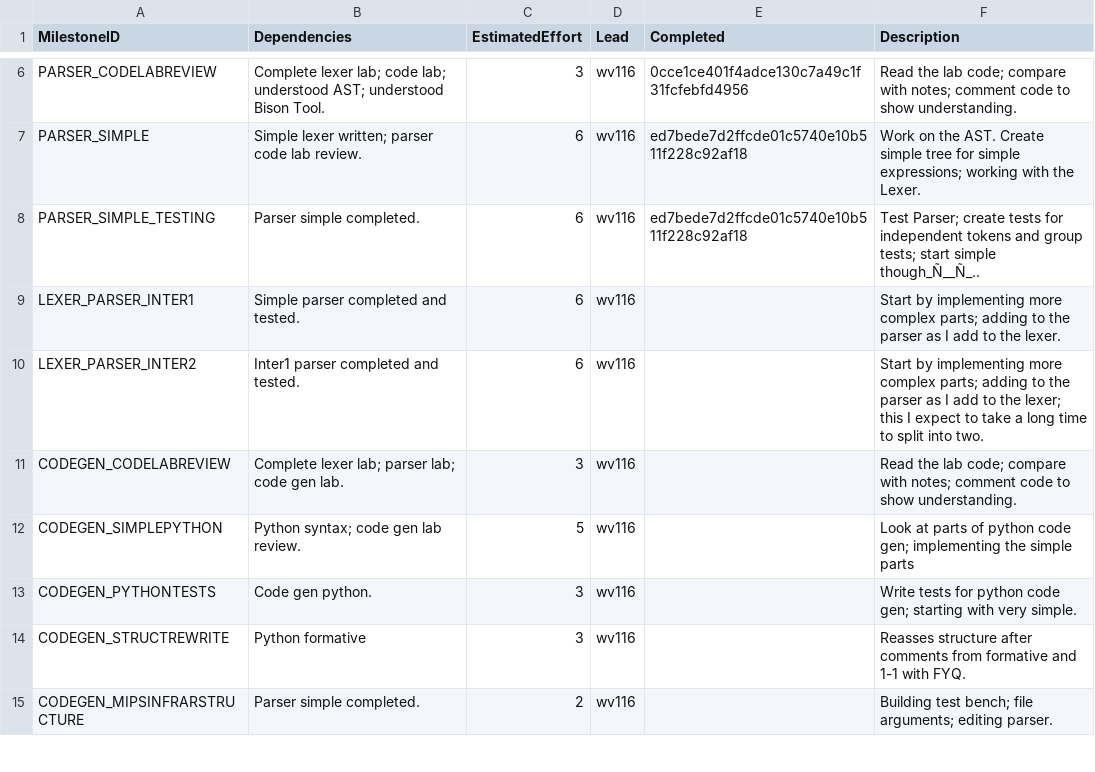
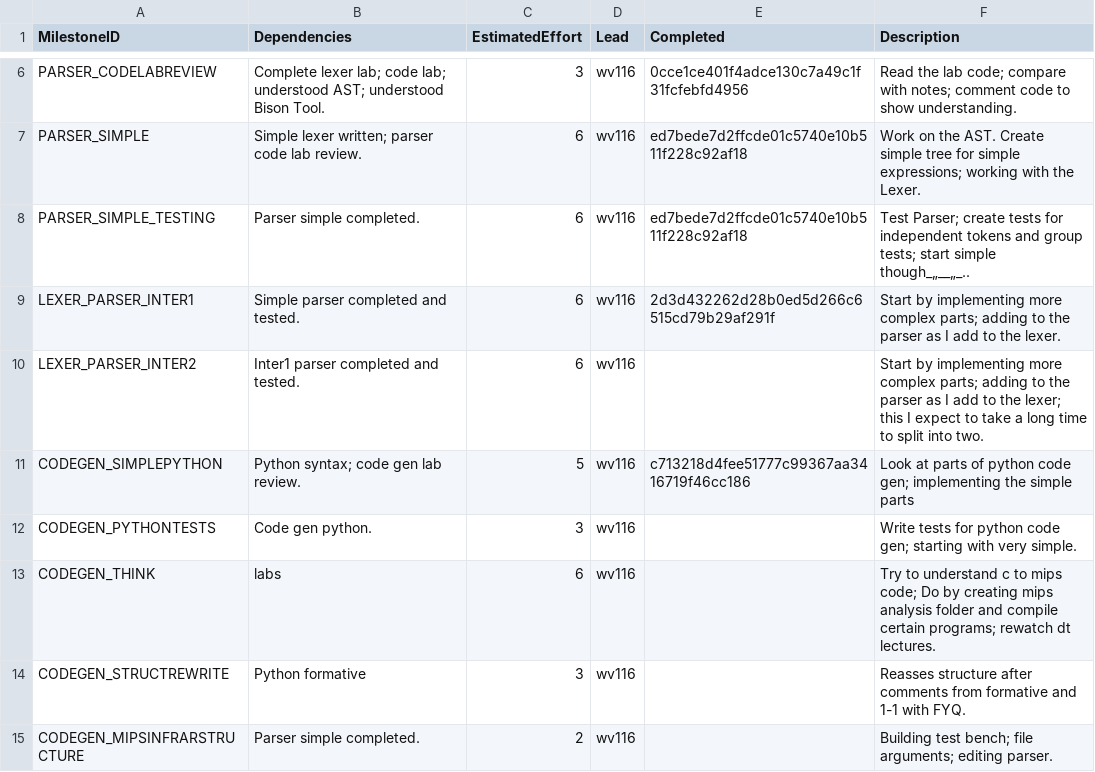
Before and after one commit to wmvndrscht/C-Compiler, a CSV file: management/milestones.csv, drawn as a sheet; only a part is shown, gaps mark what is left out.

```diff
--- a/management/milestones.csv
+++ b/management/milestones.csv
@@ -7,8 +7,8 @@ PARSER_CODELABREVIEW,Complete lexer lab; code lab; understood AST; understood Bi
 PARSER_SIMPLE,Simple lexer written; parser code lab review.,6,wv116,ed7bede7d2ffcde01c5740e10b511f228c92af18,Work on the AST. Create simple tree for simple expressions; working with the Lexer.
-PARSER_SIMPLE_TESTING,Parser simple completed.,6,wv116,ed7bede7d2ffcde01c5740e10b511f228c92af18,Test Parser; create tests for independent tokens and group tests; start simple though_Ñ__Ñ_..
-LEXER_PARSER_INTER1,Simple parser completed and tested.,6,wv116,,Start by implementing more complex parts; adding to the parser as I add to the lexer.
+PARSER_SIMPLE_TESTING,Parser simple completed.,6,wv116,ed7bede7d2ffcde01c5740e10b511f228c92af18,Test Parser; create tests for independent tokens and group tests; start simple though_„__„_..
+LEXER_PARSER_INTER1,Simple parser completed and tested.,6,wv116,2d3d432262d28b0ed5d266c6515cd79b29af291f,Start by implementing more complex parts; adding to the parser as I add to the lexer.
 LEXER_PARSER_INTER2,Inter1 parser completed and tested.,6,wv116,,Start by implementing more complex parts; adding to the parser as I add to the lexer; this I expect to take a long time to split into two.
-CODEGEN_CODELABREVIEW,Complete lexer lab; parser lab; code gen lab.,3,wv116,,Read the lab code; compare with notes; comment code to show understanding.
-CODEGEN_SIMPLEPYTHON,Python syntax; code gen lab review.,5,wv116,,Look at parts of python code gen; implementing the simple parts
+CODEGEN_SIMPLEPYTHON,Python syntax; code gen lab review.,5,wv116,c713218d4fee51777c99367aa3416719f46cc186,Look at parts of python code gen; implementing the simple parts
 CODEGEN_PYTHONTESTS,Code gen python.,3,wv116,,Write tests for python code gen; starting with very simple.
+CODEGEN_THINK,labs,6,wv116,,Try to understand c to mips code; Do by creating mips analysis folder and compile certain programs; rewatch dt lectures.
 CODEGEN_STRUCTREWRITE,Python formative,3,wv116,,Reasses structure after comments from formative and 1-1 with FYQ.
```
Also changed, not shown: management/effort-log.csv, management/schedule.csv, 1 other file.
